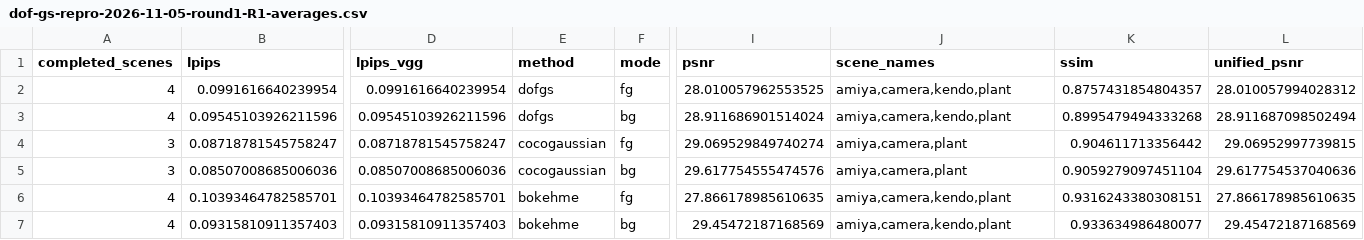
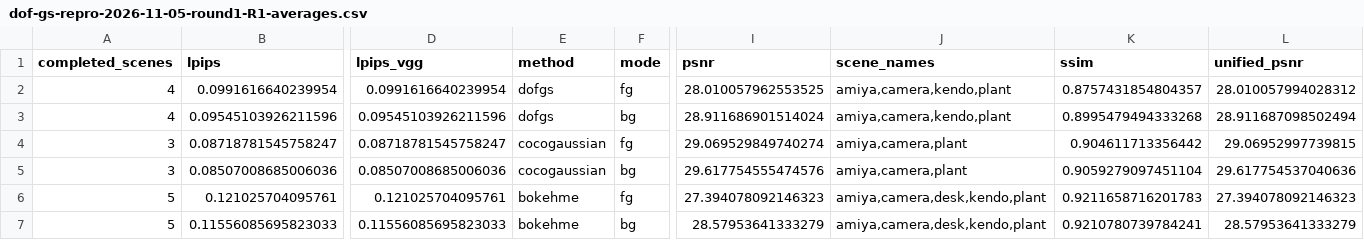
Before and after one commit to mengmcy1/OPPO-depth-guided-video-bokeh, a CSV file: 03_实验记录/records/dof-gs-repro-2026-11-05-round1-R1-averages.csv, drawn as a sheet; only a part is shown, gaps mark what is left out; removed rows and columns are numbered as before the commit, all else as after; rows hold the shown columns only; the diff names each change by its address in the sheet, - before the commit and + after, or states it on an @@ line.

```diff
--- a/03_实验记录/records/dof-gs-repro-2026-11-05-round1-R1-averages.csv
+++ b/03_实验记录/records/dof-gs-repro-2026-11-05-round1-R1-averages.csv
-row 6: 4 | 0.10393464782585701 | 0.10393464782585701 | bokehme | fg | 27.866178985610635 | amiya,camera,kendo,plant | 0.9316243380308151 | 27.866178985610635
-row 7: 4 | 0.09315810911357403 | 0.09315810911357403 | bokehme | bg | 29.45472187168569 | amiya,camera,kendo,plant | 0.933634986480077 | 29.45472187168569
+row 6: 5 | 0.121025704095761 | 0.121025704095761 | bokehme | fg | 27.394078092146323 | amiya,camera,desk,kendo,plant | 0.9211658716201783 | 27.394078092146323
+row 7: 5 | 0.11556085695823033 | 0.11556085695823033 | bokehme | bg | 28.57953641333279 | amiya,camera,desk,kendo,plant | 0.9210780739784241 | 28.57953641333279
```
Also changed, not shown: 03_实验记录/records/dof-gs-repro-2026-11-05-round1-A-and-R0.csv, 03_实验记录/records/dof-gs-repro-2026-11-05-round1-R1.csv, 3 other files.
